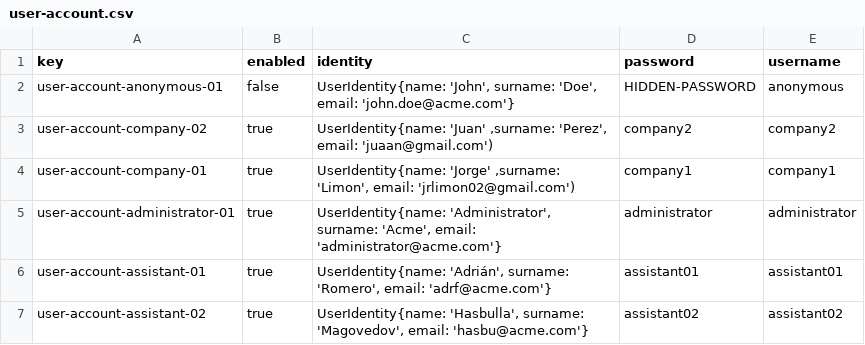
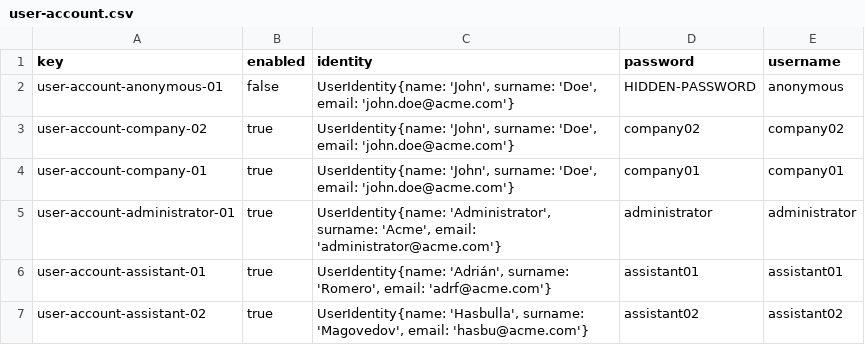
Before and after one commit to adrrf/acme-life-long-learning, a CSV file: src/main/webapp/WEB-INF/resources/initial-data/user-account.csv, drawn as a sheet.

Commit message:
fix(d2-s4): errors´ solved

```diff
--- a/src/main/webapp/WEB-INF/resources/initial-data/user-account.csv
+++ b/src/main/webapp/WEB-INF/resources/initial-data/user-account.csv
@@ -2,4 +2,4 @@ key,enabled,identity,password,username
 user-account-anonymous-01,false,"UserIdentity{name: 'John', surname: 'Doe', email: 'john.doe@acme.com'}",HIDDEN-PASSWORD,anonymous
-user-account-company-02,true,"UserIdentity{name: 'Juan' ,surname: 'Perez', email: 'juaan@gmail.com')",company2,company2
-user-account-company-01,true,"UserIdentity{name: 'Jorge' ,surname: 'Limon', email: 'jrlimon02@gmail.com')",company1,company1
+user-account-company-02,true,"UserIdentity{name: 'John', surname: 'Doe', email: 'john.doe@acme.com'}",company02,company02
+user-account-company-01,true,"UserIdentity{name: 'John', surname: 'Doe', email: 'john.doe@acme.com'}",company01,company01
 user-account-administrator-01,true,"UserIdentity{name: 'Administrator', surname: 'Acme', email: 'administrator@acme.com'}",administrator,administrator
```
